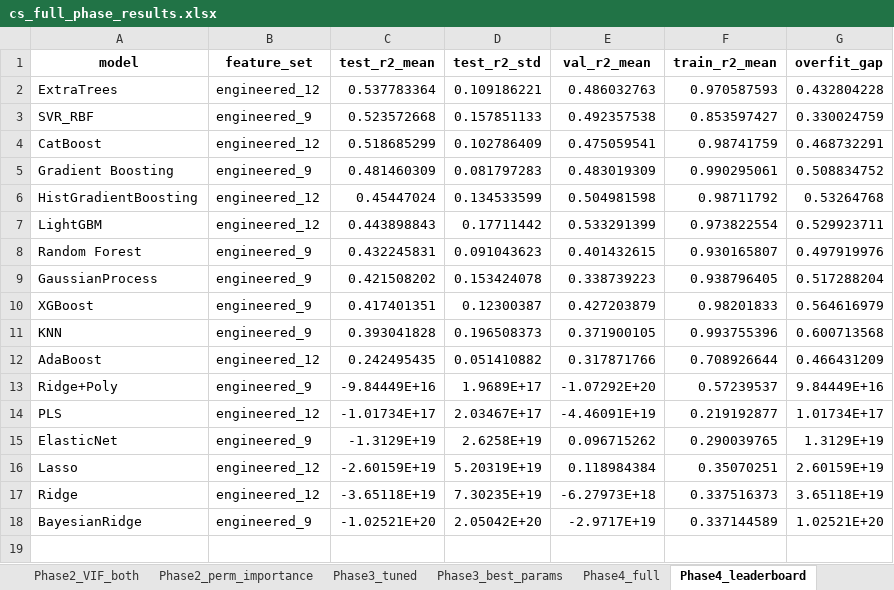
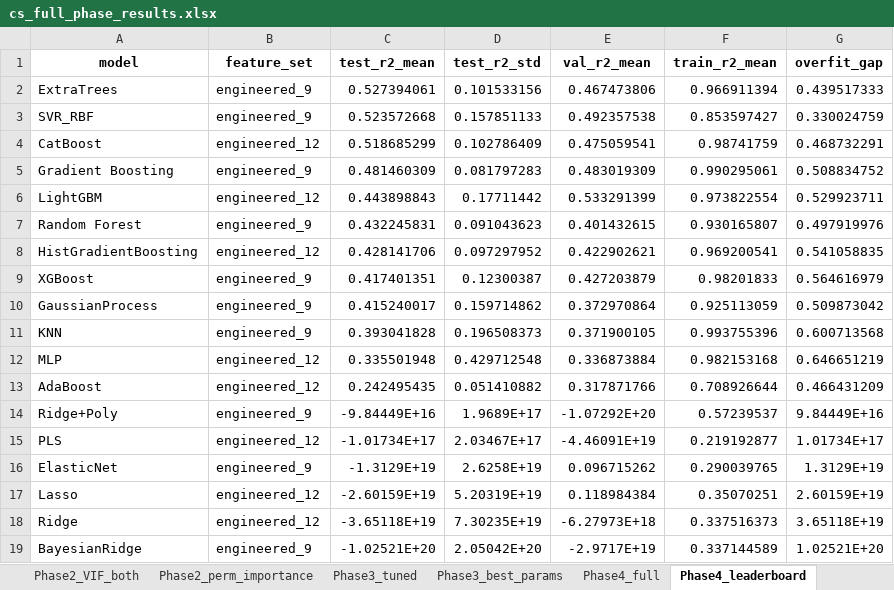
Before and after one commit to fakhirhassan/CivilFYP, an Excel workbook: cs_full_phase_results.xlsx, sheet Phase4_leaderboard, drawn as a sheet; values as stored, in another font and other column widths than the file's, no borders; removed rows and columns are numbered as before the commit, all else as after; the diff names each change by its address in the sheet, - before the commit and + after, or states it on an @@ line.

```diff
--- a/cs_full_phase_results.xlsx (sheet Phase4_leaderboard)
+++ b/cs_full_phase_results.xlsx (sheet Phase4_leaderboard)
-B2 (feature_set): engineered_12
+B2 (feature_set): engineered_9
-C2 (test_r2_mean): 0.537783364
+C2 (test_r2_mean): 0.527394061
-D2 (test_r2_std): 0.109186221
+D2 (test_r2_std): 0.101533156
-E2 (val_r2_mean): 0.486032763
+E2 (val_r2_mean): 0.467473806
-F2 (train_r2_mean): 0.970587593
+F2 (train_r2_mean): 0.966911394
-G2 (overfit_gap): 0.432804228
+G2 (overfit_gap): 0.439517333
-row 6: HistGradientBoosting | engineered_12 | 0.45447024 | 0.134533599 | 0.504981598 | 0.98711792 | 0.53264768
-row 9: GaussianProcess | engineered_9 | 0.421508202 | 0.153424078 | 0.338739223 | 0.938796405 | 0.517288204
+row 8: HistGradientBoosting | engineered_12 | 0.428141706 | 0.097297952 | 0.422902621 | 0.969200541 | 0.541058835
+row 10: GaussianProcess | engineered_9 | 0.415240017 | 0.159714862 | 0.372970864 | 0.925113059 | 0.509873042
+row 12: MLP | engineered_12 | 0.335501948 | 0.429712548 | 0.336873884 | 0.982153168 | 0.646651219
```
Also changed, not shown: sheet Phase4_full, sheet Phase6_SMOGN, sheet Phase5_stack, sheet Phase4_best_params, sheet Final_gap_by_regime, sheet Final_test_R2_by_regime, 1 more sheet, other sheet tabs, 11 other files.
